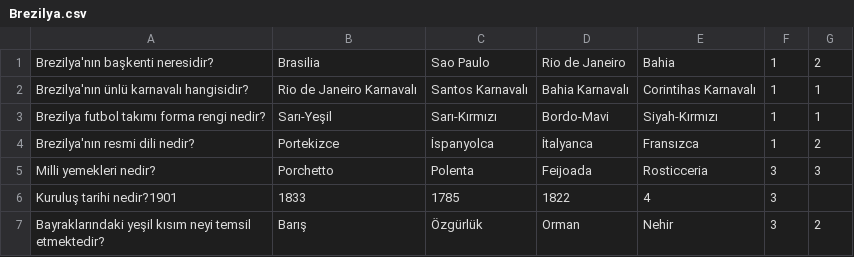
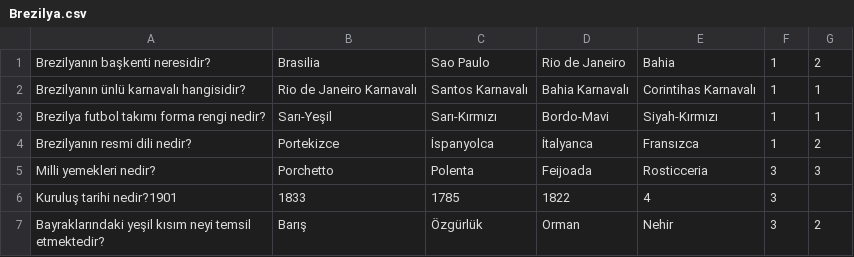
Before and after one commit to KursatSahin/BiDunyaSoru, a CSV file: data/ulkeler/Brezilya.csv, drawn as a sheet.

Commit message:
Update Brezilya.csv

```diff
--- a/data/ulkeler/Brezilya.csv
+++ b/data/ulkeler/Brezilya.csv
@@ -1,5 +1,5 @@
-Brezilya'nın başkenti neresidir?,Brasilia,Sao Paulo,Rio de Janeiro,Bahia,1,2
-Brezilya'nın ünlü karnavalı hangisidir?,Rio de Janeiro Karnavalı,Santos Karnavalı,Bahia Karnavalı,Corintihas Karnavalı,1,1
+Brezilyanın başkenti neresidir?,Brasilia,Sao Paulo,Rio de Janeiro,Bahia,1,2
+Brezilyanın ünlü karnavalı hangisidir?,Rio de Janeiro Karnavalı,Santos Karnavalı,Bahia Karnavalı,Corintihas Karnavalı,1,1
 Brezilya futbol takımı forma rengi nedir?,Sarı-Yeşil,Sarı-Kırmızı,Bordo-Mavi,Siyah-Kırmızı,1,1
-Brezilya'nın resmi dili nedir?,Portekizce,İspanyolca,İtalyanca,Fransızca,1,2
+Brezilyanın resmi dili nedir?,Portekizce,İspanyolca,İtalyanca,Fransızca,1,2
 Milli yemekleri nedir?,Porchetto,Polenta,Feijoada,Rosticceria,3,3
```
